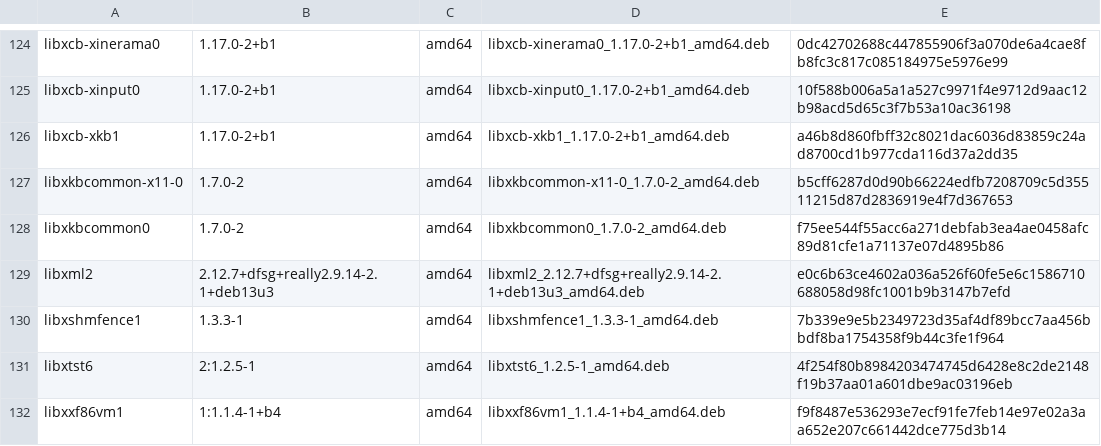
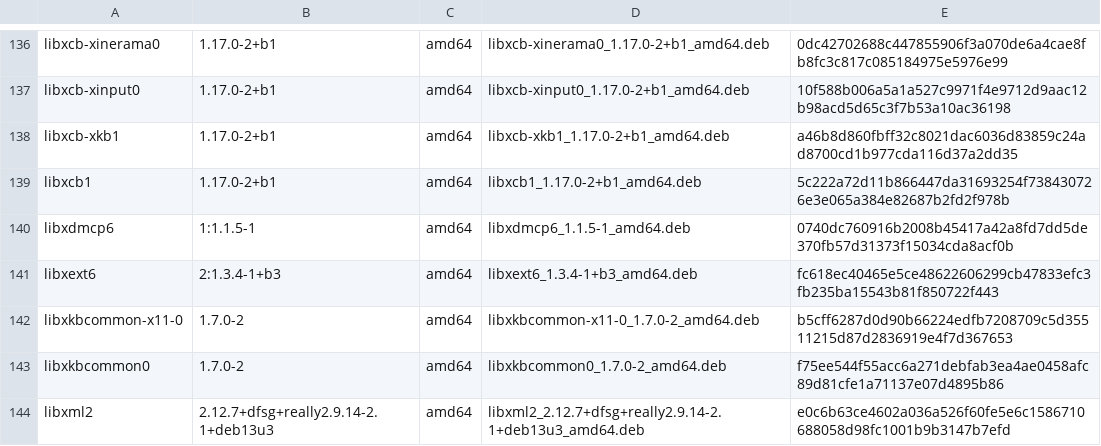
Before and after one commit to krockzs/neebles-custom, a TSV file: runtime/manifests/modules/rootfs/neebles-connect/keepass-full.packages.tsv, drawn as a sheet; only a part is shown, gaps mark what is left out; the shorter side is filled out with more unchanged rows; the diff covers the shown part only; the diff names each change by its address in the sheet, - before the commit and + after, or states it on an @@ line.

```diff
--- a/runtime/manifests/modules/rootfs/neebles-connect/keepass-full.packages.tsv
+++ b/runtime/manifests/modules/rootfs/neebles-connect/keepass-full.packages.tsv
+row 139: libxcb1 | 1.17.0-2+b1 | amd64 | libxcb1_1.17.0-2+b1_amd64.deb | 5c222a72d11b866447da31693254f738430726e3e065a384e82687b2fd2f978b
+row 140: libxdmcp6 | 1:1.1.5-1 | amd64 | libxdmcp6_1.1.5-1_amd64.deb | 0740dc760916b2008b45417a42a8fd7dd5de370fb57d31373f15034cda8acf0b
+row 141: libxext6 | 2:1.3.4-1+b3 | amd64 | libxext6_1.3.4-1+b3_amd64.deb | fc618ec40465e5ce48622606299cb47833efc3fb235ba15543b81f850722f443
```
Also changed, not shown: 15 added rows elsewhere in this file, runtime/manifests/modules/rootfs/neebles-connect/keepass-minimal.packages.tsv, 3 other files.
